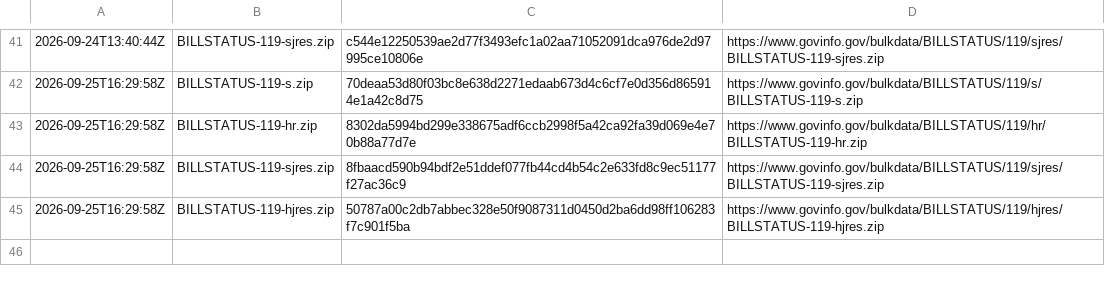
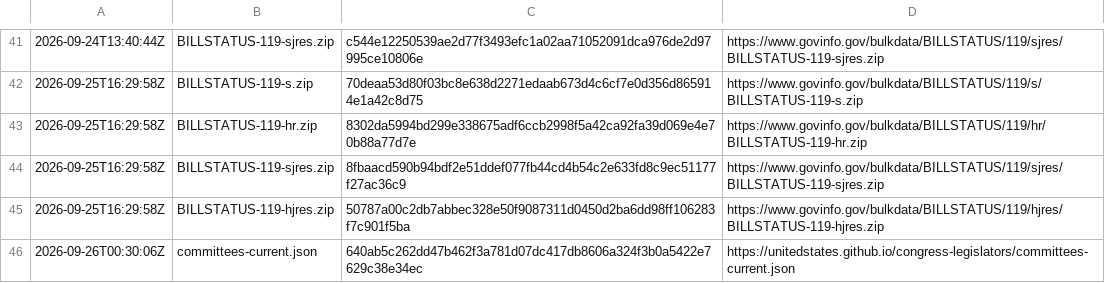
Before and after one commit to safire684-ops/civicalign, a TSV file: data/raw/PROVENANCE.tsv, drawn as a sheet; only a part is shown, gaps mark what is left out.

```diff
--- a/data/raw/PROVENANCE.tsv
+++ b/data/raw/PROVENANCE.tsv
@@ -45 +45,2 @@
 2026-09-25T16:29:58Z	BILLSTATUS-119-hjres.zip	50787a00c2db7abbec328e50f9087311d0450d2ba6dd98ff106283f7c901f5ba	https://www.govinfo.gov/bulkdata/BILLSTATUS/119/hjres/BILLSTATUS-119-hjres.zip
+2026-09-26T00:30:06Z	committees-current.json	640ab5c262dd47b462f3a781d07dc417db8606a324f3b0a5422e7629c38e34ec	https://unitedstates.github.io/congress-legislators/committees-current.json
```
Also changed, not shown: 22 other files.
